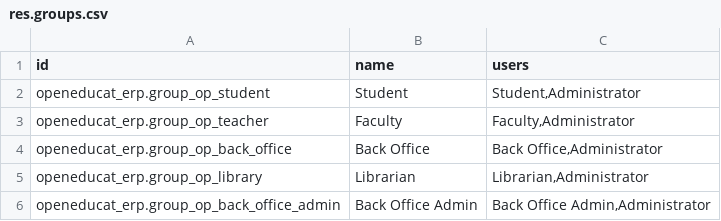
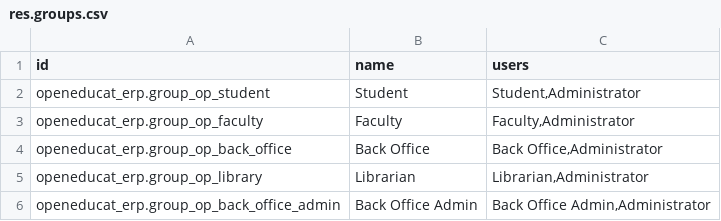
Before and after one commit to openeducat/openeducat_erp, a CSV file: demo/res.groups.csv, drawn as a sheet.

```diff
--- a/demo/res.groups.csv
+++ b/demo/res.groups.csv
@@ -2,3 +2,3 @@
 "openeducat_erp.group_op_student","Student","Student,Administrator"
-"openeducat_erp.group_op_teacher","Faculty","Faculty,Administrator"
+"openeducat_erp.group_op_faculty","Faculty","Faculty,Administrator"
 "openeducat_erp.group_op_back_office","Back Office","Back Office,Administrator"
```
Also changed, not shown: demo/res.users.csv, 8 other files.
